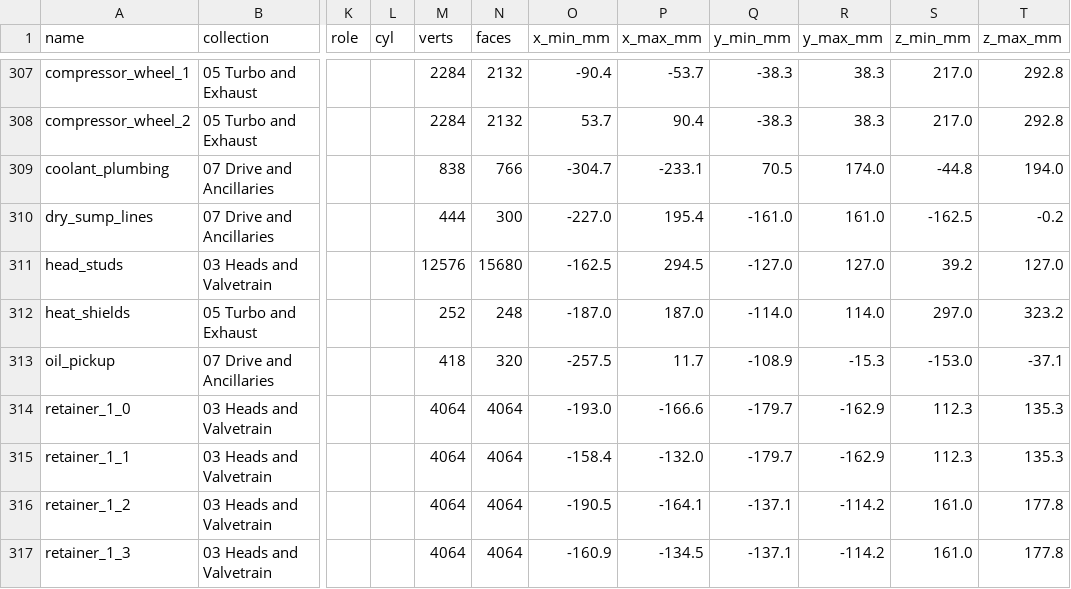
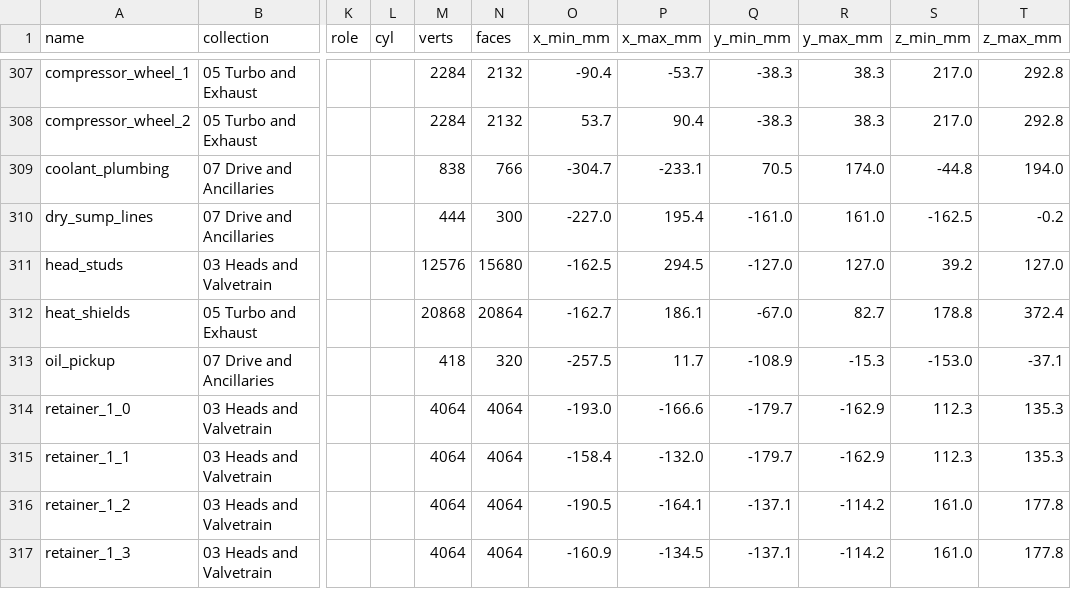
Before and after one commit to krabduke/car-engine-v8-hybrid, a CSV file: build/parts.csv, drawn as a sheet; only a part is shown, gaps mark what is left out; the diff names each change by its address in the sheet, - before the commit and + after, or states it on an @@ line.

Commit message:
Make the heat shields blankets on the turbos
They were two pressed sheets stretched the length of the vee at a fixed
height, from when the exhaust was a pair of logs at that height. The
exhaust is not there any more -- the primaries climb to z = 351 and the
collectors sit at 381 -- so the sheets threaded between them covering
nothing, and from above they read as two smooth logs lying across the
middle of the engine.

What a turbocharged engine carries is a blanket: a quilted wrap laced
over the turbine volute and the collector feeding it, which is the
hottest metal on the car and the part nearest the bodywork. It is a
4 mm wrap over the outer two thirds of each section, with the lace line
down the seam, because a blanket goes over the outside of a volute and a
full ring at that offset would pass through the wheel.

```diff
--- a/build/parts.csv
+++ b/build/parts.csv
-M312 (verts): 252
+M312 (verts): 20868
-N312 (faces): 248
+N312 (faces): 20864
-O312 (x_min_mm): -187.0
+O312 (x_min_mm): -162.7
-P312 (x_max_mm): 187.0
+P312 (x_max_mm): 186.1
-Q312 (y_min_mm): -114.0
+Q312 (y_min_mm): -67.0
-R312 (y_max_mm): 114.0
+R312 (y_max_mm): 82.7
-S312 (z_min_mm): 297.0
+S312 (z_min_mm): 178.8
-T312 (z_max_mm): 323.2
+T312 (z_max_mm): 372.4
```
Also changed, not shown: 8 other files.
